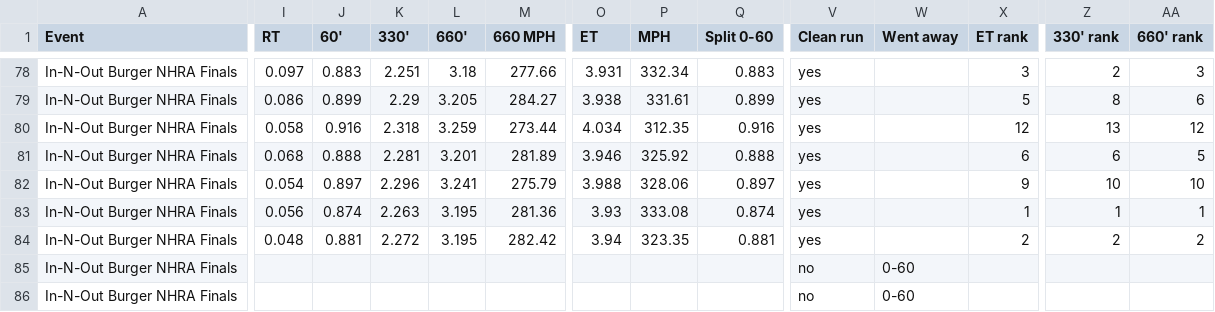
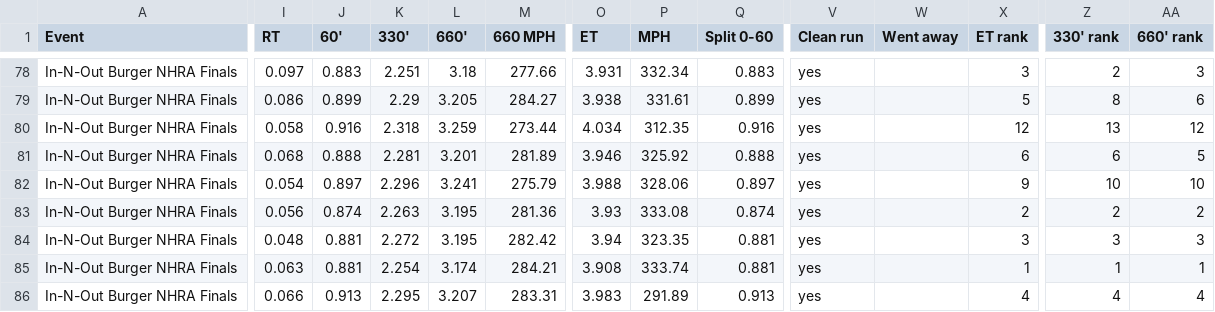
Before and after one commit to wes-buck/di-incrementals, a CSV file: events/2026-nhra-finals/funny-car/DI-Incrementals-2026-nhra-finals-funny-car.csv, drawn as a sheet; only a part is shown, gaps mark what is left out; removed rows and columns are numbered as before the commit, all else as after; rows hold the shown columns only; the diff covers the shown part only; the diff names each change by its address in the sheet, - before the commit and + after, or states it on an @@ line.

Commit message:
Update: In-N-Out Burger NHRA Finals | Top Fuel Q1,Q2,Q3,E1,E2; Funny Car Q1,Q2,Q3,E1,E2; Pro Stock Q1,Q2,Q3,Q4,E1; Pro Stock Motorcycle Q1,Q2,Q3,Q4,E1

```diff
--- a/events/2026-nhra-finals/funny-car/DI-Incrementals-2026-nhra-finals-funny-car.csv
+++ b/events/2026-nhra-finals/funny-car/DI-Incrementals-2026-nhra-finals-funny-car.csv
-X83 (ET rank): 1
+X83 (ET rank): 2
-Z83 (330' rank): 1
+Z83 (330' rank): 2
-AA83 (660' rank): 1
+AA83 (660' rank): 2
-X84 (ET rank): 2
+X84 (ET rank): 3
-Z84 (330' rank): 2
+Z84 (330' rank): 3
-AA84 (660' rank): 2
+AA84 (660' rank): 3
-row 85: In-N-Out Burger NHRA Finals |  |  |  |  |  |  |  |  | no | 0-60
+row 85: In-N-Out Burger NHRA Finals | 0.063 | 0.881 | 2.254 | 3.174 | 284.21 | 3.908 | 333.74 | 0.881 | yes |  | 1 | 1 | 1
-I86 (RT): (empty)
+I86 (RT): 0.066
-J86 (60'): (empty)
+J86 (60'): 0.913
-K86 (330'): (empty)
+K86 (330'): 2.295
-L86 (660'): (empty)
+L86 (660'): 3.207
-M86 (660 MPH): (empty)
+M86 (660 MPH): 283.31
-O86 (ET): (empty)
+O86 (ET): 3.983
-P86 (MPH): (empty)
+P86 (MPH): 291.89
-Q86 (Split 0-60): (empty)
+Q86 (Split 0-60): 0.913
-V86 (Clean run): no
+V86 (Clean run): yes
-W86 (Went away): 0-60
+W86 (Went away): (empty)
-X86 (ET rank): (empty)
+X86 (ET rank): 4
-Z86 (330' rank): (empty)
+Z86 (330' rank): 4
-AA86 (660' rank): (empty)
+AA86 (660' rank): 4
```
Also changed, not shown: 5 edited cells elsewhere in this file, funny-car/DI-Incrementals-2026-nhra-finals-funny-car.csv, 13 other files.
